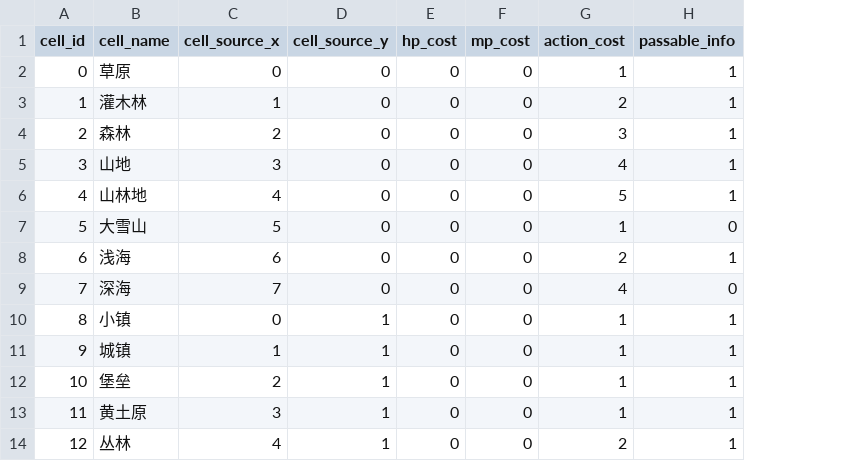
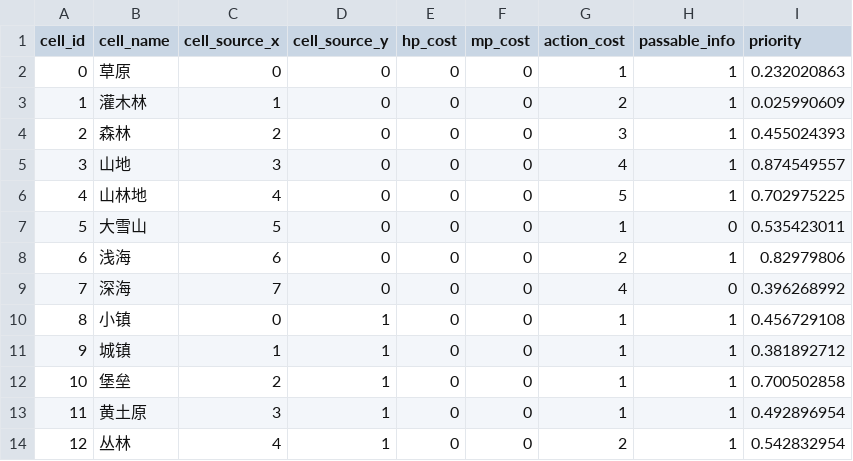
Before and after one commit to Brandon-Tanyiwu/godot_game_main_menue_shell, a CSV file: config/tilemap/tiledata.csv, drawn as a sheet; only a part is shown; the diff names each change by its address in the sheet, - before the commit and + after, or states it on an @@ line.

Commit message:
append cells priority

```diff
--- a/config/tilemap/tiledata.csv
+++ b/config/tilemap/tiledata.csv
+column I (priority), rows 2-14: 0.232020863 | 0.025990609 | 0.455024393 | 0.874549557 | 0.702975225 | 0.535423011 | 0.82979806 | 0.396268992 | 0.456729108 | 0.381892712 | 0.700502858 | 0.492896954 | 0.542832954
```
Also changed, not shown: 10 other files.
